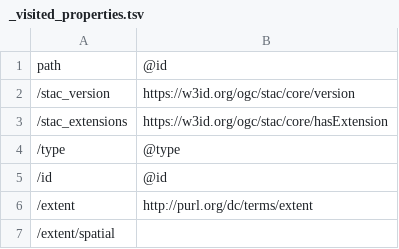
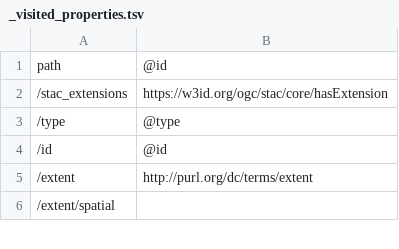
Before and after one commit to ogcincubator/bblocks-cc-profiles, a TSV file: build/annotated/profiles/cc/stac/extensions/stac-taslar/_visited_properties.tsv, drawn as a sheet; only a part is shown; the diff covers the shown part only.

```diff
--- a/build/annotated/profiles/cc/stac/extensions/stac-taslar/_visited_properties.tsv
+++ b/build/annotated/profiles/cc/stac/extensions/stac-taslar/_visited_properties.tsv
@@ -1,3 +1,2 @@
 path	@id
-/stac_version	https://w3id.org/ogc/stac/core/version
 /stac_extensions	https://w3id.org/ogc/stac/core/hasExtension
```
Also changed, not shown: 3 added rows, 43 removed rows and 53 moved rows elsewhere in this file, build/annotated/profiles/cc/stac/extensions/geodcat-stac-tasl/_visited_properties.tsv, 32 other files.
